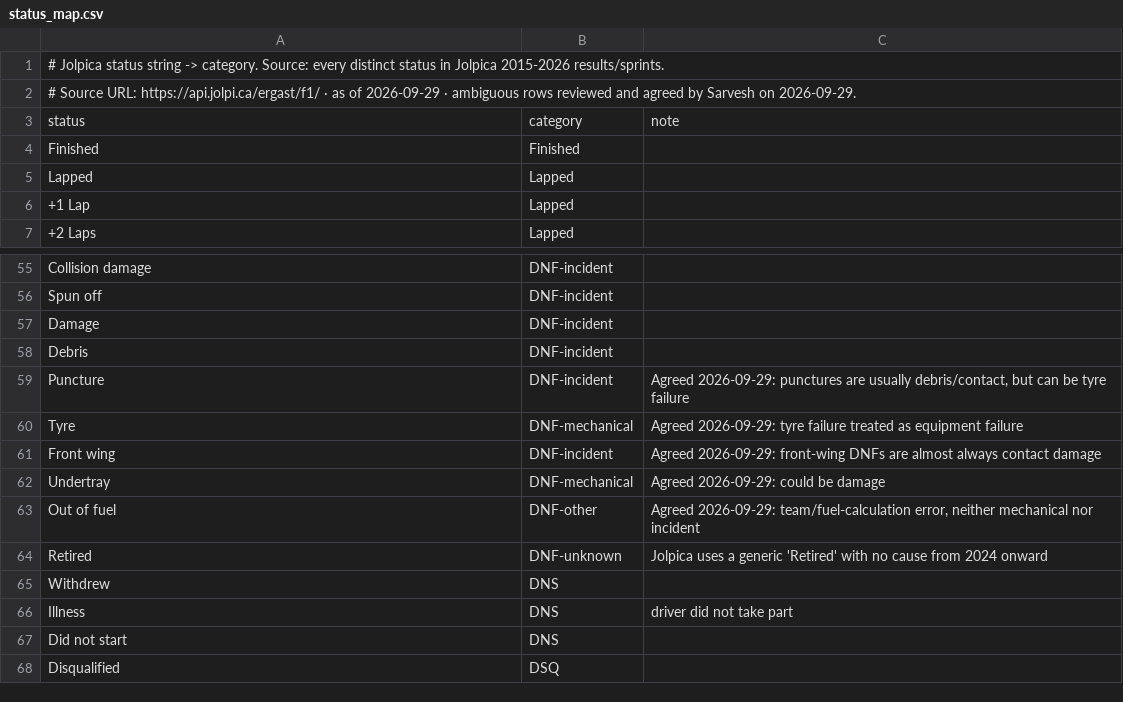
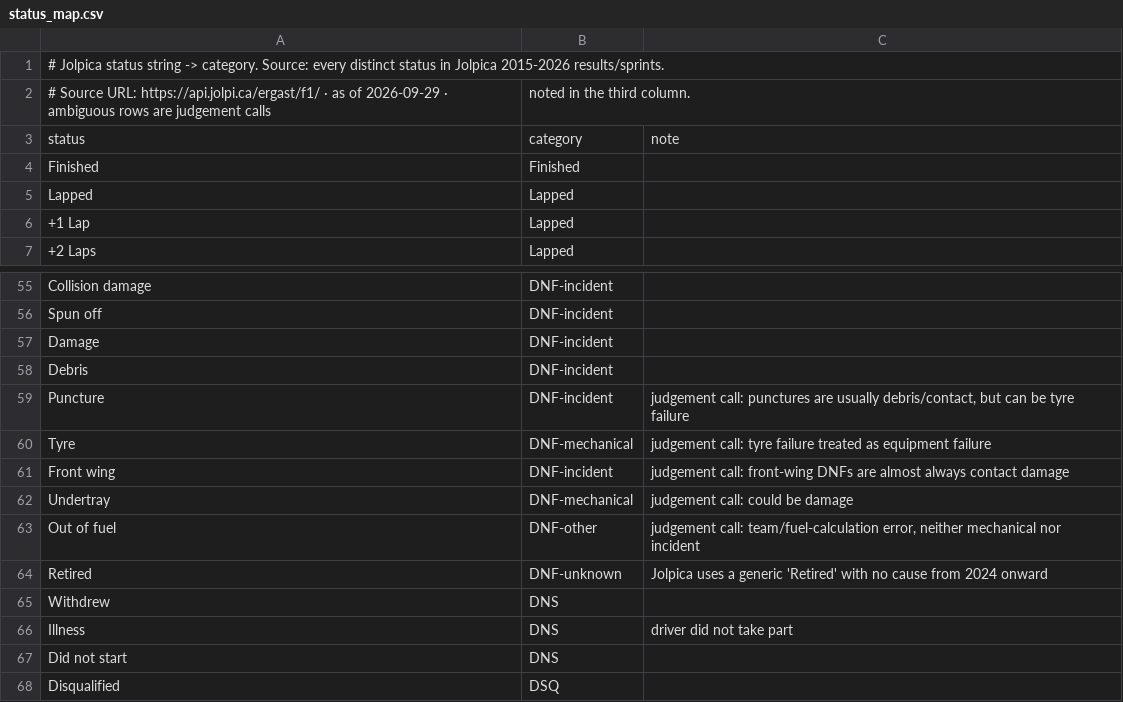
Before and after one commit to sarveshkant2003-afk/verstappen-in-data, a CSV file: data/reference/status_map.csv, drawn as a sheet; only a part is shown, gaps mark what is left out.

```diff
--- a/data/reference/status_map.csv
+++ b/data/reference/status_map.csv
@@ -1,3 +1,3 @@
 # Jolpica status string -> category. Source: every distinct status in Jolpica 2015-2026 results/sprints.
-# Source URL: https://api.jolpi.ca/ergast/f1/ · as of 2026-09-29 · ambiguous rows reviewed and agreed by Sarvesh on 2026-09-29.
+# Source URL: https://api.jolpi.ca/ergast/f1/ · as of 2026-09-29 · ambiguous rows are judgement calls, noted in the third column.
 status,category,note
@@ -58,7 +58,7 @@ Damage,DNF-incident,
 Debris,DNF-incident,
-Puncture,DNF-incident,"Agreed 2026-09-29: punctures are usually debris/contact, but can be tyre failure"
-Tyre,DNF-mechanical,Agreed 2026-09-29: tyre failure treated as equipment failure
-Front wing,DNF-incident,Agreed 2026-09-29: front-wing DNFs are almost always contact damage
-Undertray,DNF-mechanical,Agreed 2026-09-29: could be damage
-Out of fuel,DNF-other,"Agreed 2026-09-29: team/fuel-calculation error, neither mechanical nor incident"
+Puncture,DNF-incident,"judgement call: punctures are usually debris/contact, but can be tyre failure"
+Tyre,DNF-mechanical,judgement call: tyre failure treated as equipment failure
+Front wing,DNF-incident,judgement call: front-wing DNFs are almost always contact damage
+Undertray,DNF-mechanical,judgement call: could be damage
+Out of fuel,DNF-other,"judgement call: team/fuel-calculation error, neither mechanical nor incident"
 Retired,DNF-unknown,Jolpica uses a generic 'Retired' with no cause from 2024 onward
```
Also changed, not shown: 13 other files.
